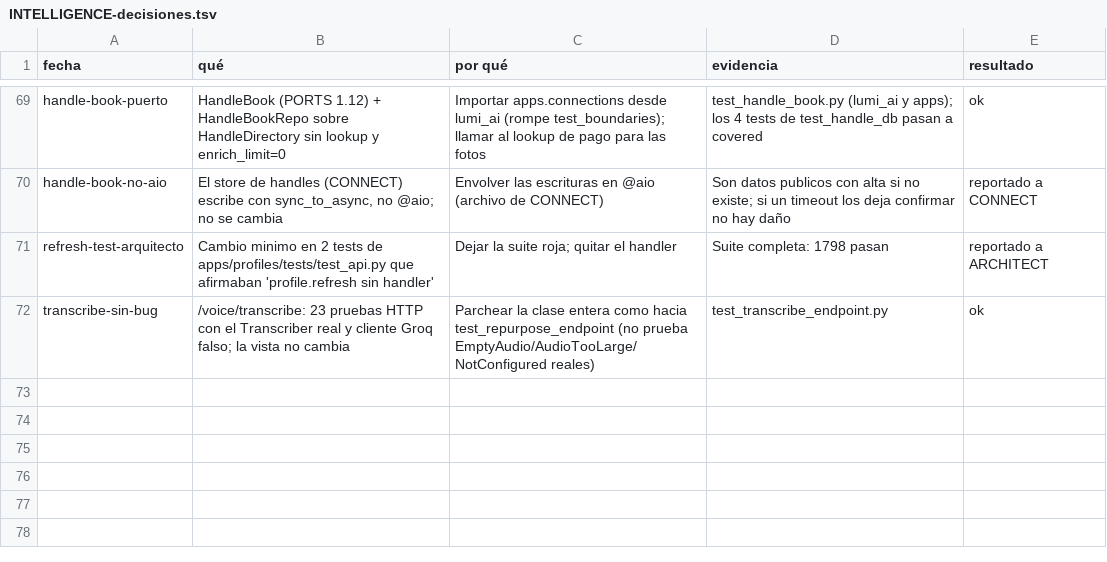
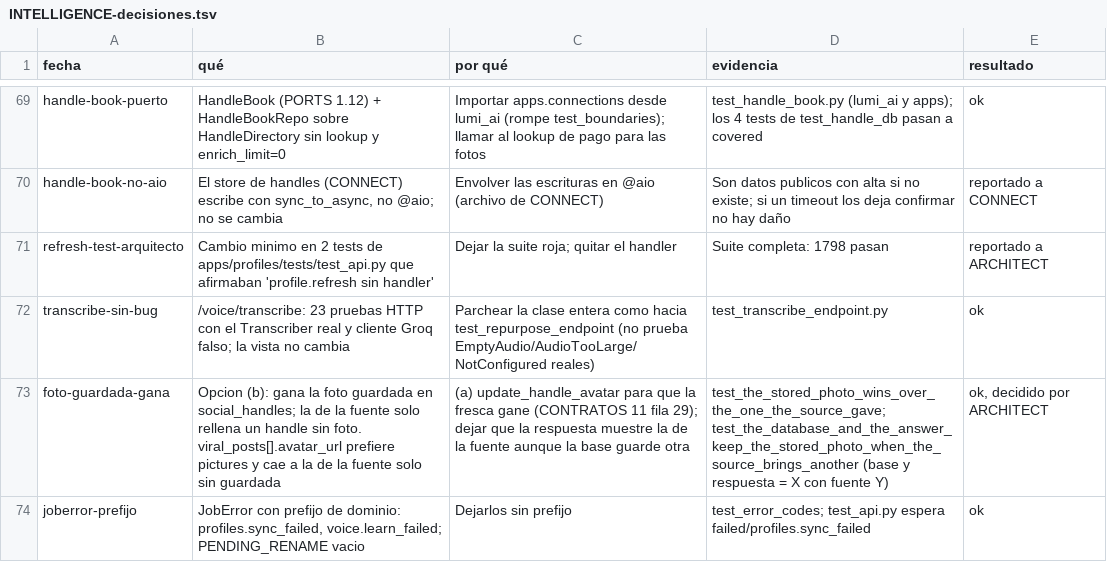
Before and after one commit to Ateh-Ugoji/Lumi-agent, a TSV file: lumi/plan/estado/INTELLIGENCE-decisiones.tsv, drawn as a sheet; only a part is shown, gaps mark what is left out; the diff names each change by its address in the sheet, - before the commit and + after, or states it on an @@ line.

Commit message:
[INTELLIGENCE] competitors: viral_posts prefiere la foto guardada en social_handles (la de la fuente solo rellena)

```diff
--- a/lumi/plan/estado/INTELLIGENCE-decisiones.tsv
+++ b/lumi/plan/estado/INTELLIGENCE-decisiones.tsv
+row 73: foto-guardada-gana | Opcion (b): gana la foto guardada en social_handles; la de la fuente solo rellena un handle sin foto. viral_posts[].avatar_url prefiere pictures y cae a la de la fuente solo sin guardada | (a) update_handle_avatar para que la fresca gane (CONTRATOS 11 fila 29); dejar que la respuesta muestre la de la fuente aunque la base guarde otra | test_the_stored_photo_wins_over_the_one_the_source_gave; test_the_database_and_the_answer_keep_the_stored_photo_when_the_source_brings_another (base y respuesta = X con fuente Y) | ok, decidido por ARCHITECT
+row 74: joberror-prefijo | JobError con prefijo de dominio: profiles.sync_failed, voice.learn_failed; PENDING_RENAME vacio | Dejarlos sin prefijo | test_error_codes; test_api.py espera failed/profiles.sync_failed | ok
```
Also changed, not shown: 6 other files.
